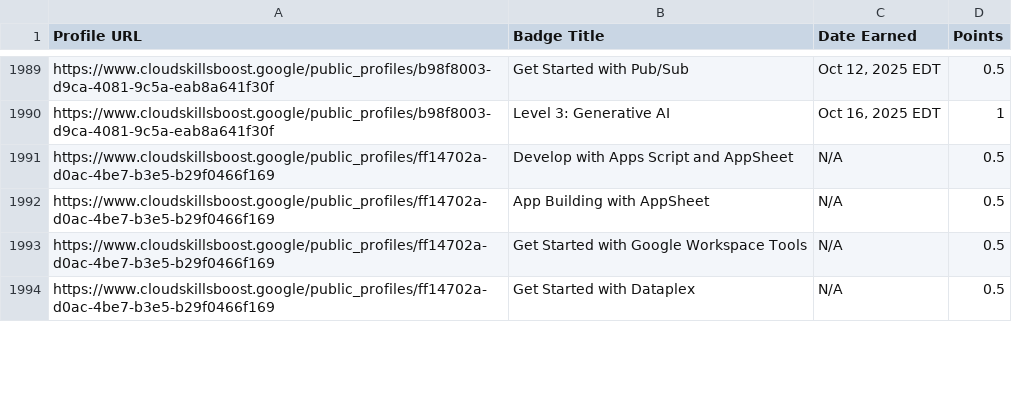
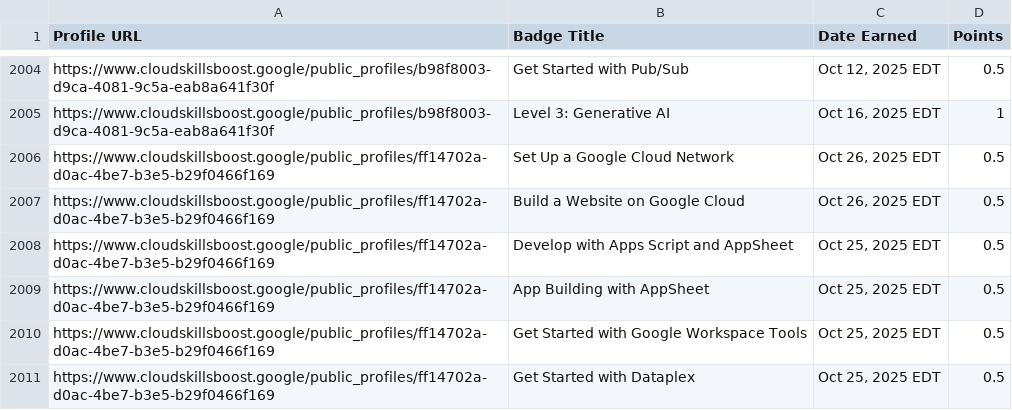
Before and after one commit to mohitsharmas97/leaderboard_gdg, a CSV file: google_cloud_badges_details.csv, drawn as a sheet; only a part is shown, gaps mark what is left out; the diff covers the shown part only.

```diff
--- a/google_cloud_badges_details.csv
+++ b/google_cloud_badges_details.csv
@@ -1990,5 +2005,7 @@ https://www.cloudskillsboost.google/public_profiles/b98f8003-d9ca-4081-9c5a-eab8
 https://www.cloudskillsboost.google/public_profiles/b98f8003-d9ca-4081-9c5a-eab8a641f30f,Level 3: Generative AI,"Oct 16, 2025 EDT",1
-https://www.cloudskillsboost.google/public_profiles/ff14702a-d0ac-4be7-b3e5-b29f0466f169,Develop with Apps Script and AppSheet,N/A,0.5
-https://www.cloudskillsboost.google/public_profiles/ff14702a-d0ac-4be7-b3e5-b29f0466f169,App Building with AppSheet,N/A,0.5
-https://www.cloudskillsboost.google/public_profiles/ff14702a-d0ac-4be7-b3e5-b29f0466f169,Get Started with Google Workspace Tools,N/A,0.5
-https://www.cloudskillsboost.google/public_profiles/ff14702a-d0ac-4be7-b3e5-b29f0466f169,Get Started with Dataplex,N/A,0.5
+https://www.cloudskillsboost.google/public_profiles/ff14702a-d0ac-4be7-b3e5-b29f0466f169,Set Up a Google Cloud Network,"Oct 26, 2025 EDT",0.5
+https://www.cloudskillsboost.google/public_profiles/ff14702a-d0ac-4be7-b3e5-b29f0466f169,Build a Website on Google Cloud,"Oct 26, 2025 EDT",0.5
+https://www.cloudskillsboost.google/public_profiles/ff14702a-d0ac-4be7-b3e5-b29f0466f169,Develop with Apps Script and AppSheet,"Oct 25, 2025 EDT",0.5
+https://www.cloudskillsboost.google/public_profiles/ff14702a-d0ac-4be7-b3e5-b29f0466f169,App Building with AppSheet,"Oct 25, 2025 EDT",0.5
+https://www.cloudskillsboost.google/public_profiles/ff14702a-d0ac-4be7-b3e5-b29f0466f169,Get Started with Google Workspace Tools,"Oct 25, 2025 EDT",0.5
+https://www.cloudskillsboost.google/public_profiles/ff14702a-d0ac-4be7-b3e5-b29f0466f169,Get Started with Dataplex,"Oct 25, 2025 EDT",0.5
```
Also changed, not shown: 19 added rows and 5 edited cells elsewhere in this file, progress_data.csv.
